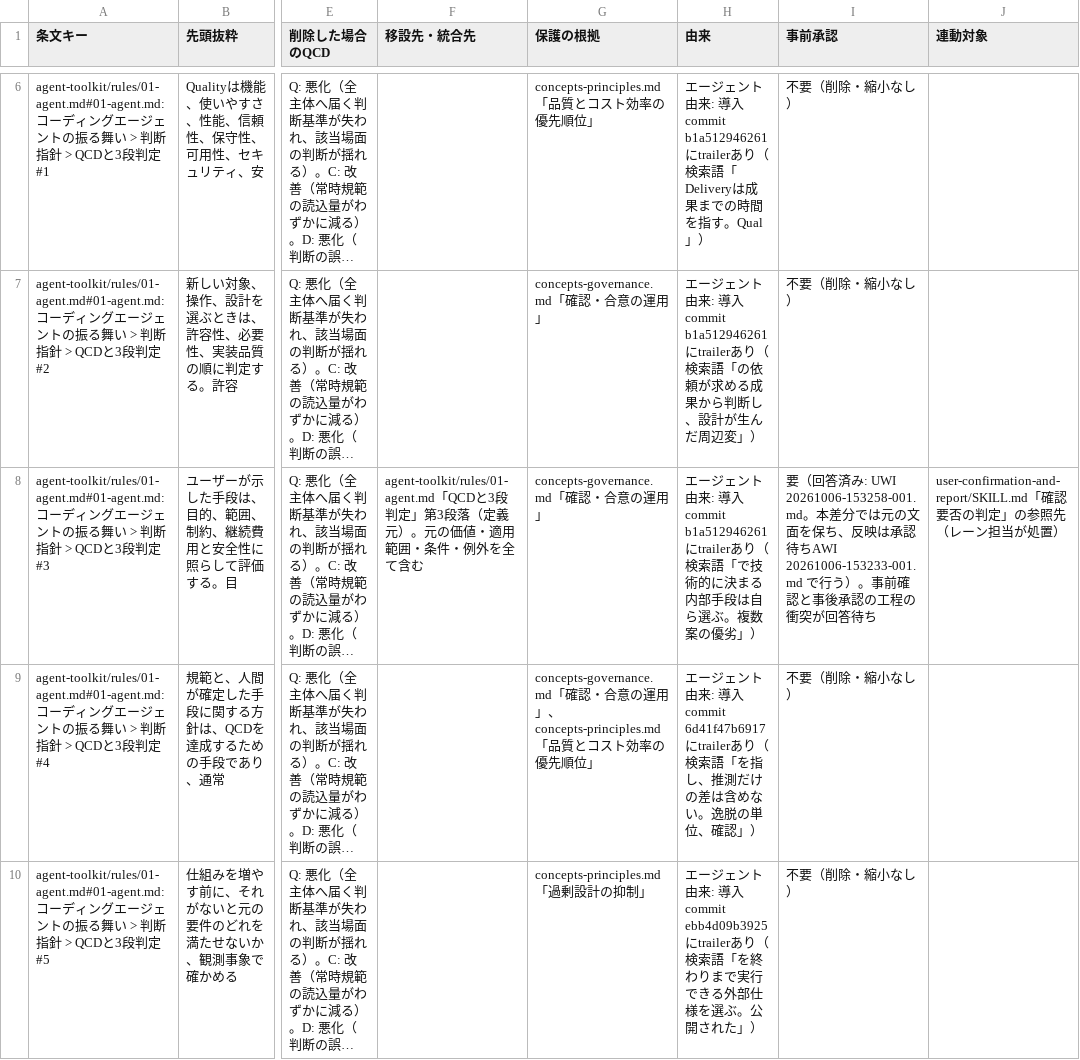
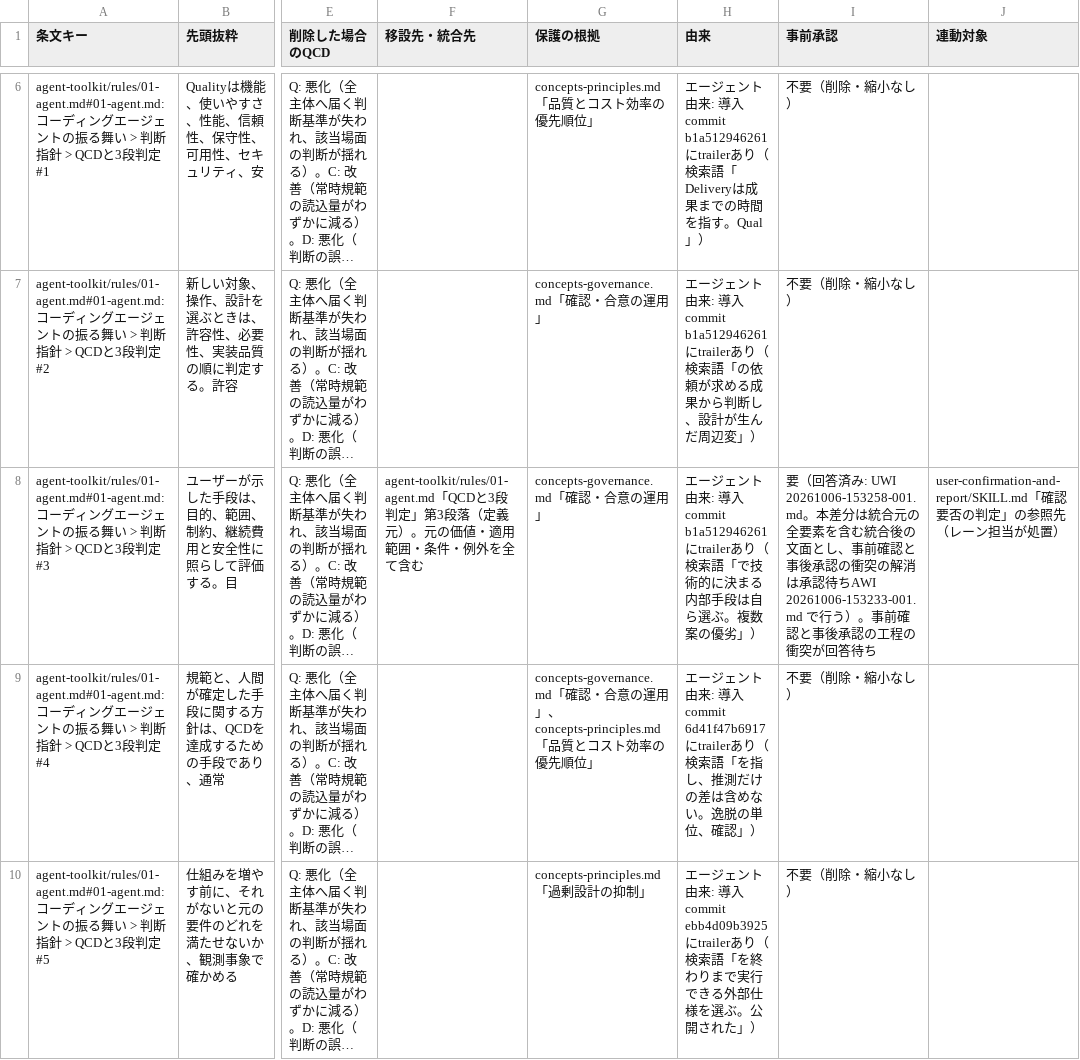
Before and after one commit to ak110/dotfiles, a TSV file: docs/development/norm-restructure/agent-toolkit__rules__01-agent.md.tsv, drawn as a sheet; only a part is shown, gaps mark what is left out; long unchanged cells end in …; the diff covers the shown part only; the diff names each change by its address in the sheet, - before the commit and + after, or states it on an @@ line.

```diff
--- a/docs/development/norm-restructure/agent-toolkit__rules__01-agent.md.tsv
+++ b/docs/development/norm-restructure/agent-toolkit__rules__01-agent.md.tsv
-I8 (事前承認): …。本差分では元の文面を保ち、反映は承認待…
+I8 (事前承認): …。本差分は統合元の全要素を含む統合後の文面とし、事前確認と事後承認の衝突の解消は承認待…
```
Also changed, not shown: 1 edited cell elsewhere in this file.
